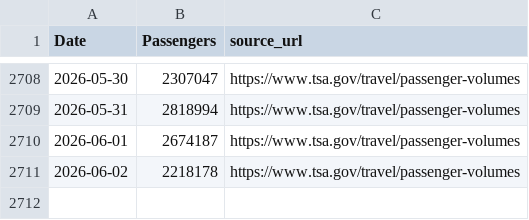
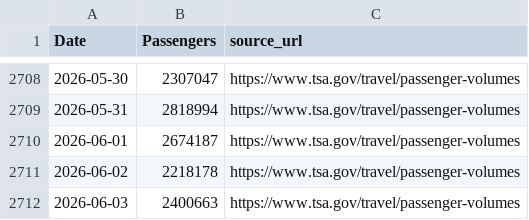
Before and after one commit to nolanwu10/tsa-passenger-forecasting-dashboard, a CSV file: data/raw/tsa_passenger_data.csv, drawn as a sheet; only a part is shown, gaps mark what is left out.

```diff
--- a/data/raw/tsa_passenger_data.csv
+++ b/data/raw/tsa_passenger_data.csv
@@ -2711 +2711,2 @@ Date,Passengers,source_url
 2026-06-02,2218178,https://www.tsa.gov/travel/passenger-volumes
+2026-06-03,2400663,https://www.tsa.gov/travel/passenger-volumes
```
Also changed, not shown: 2 other files.
